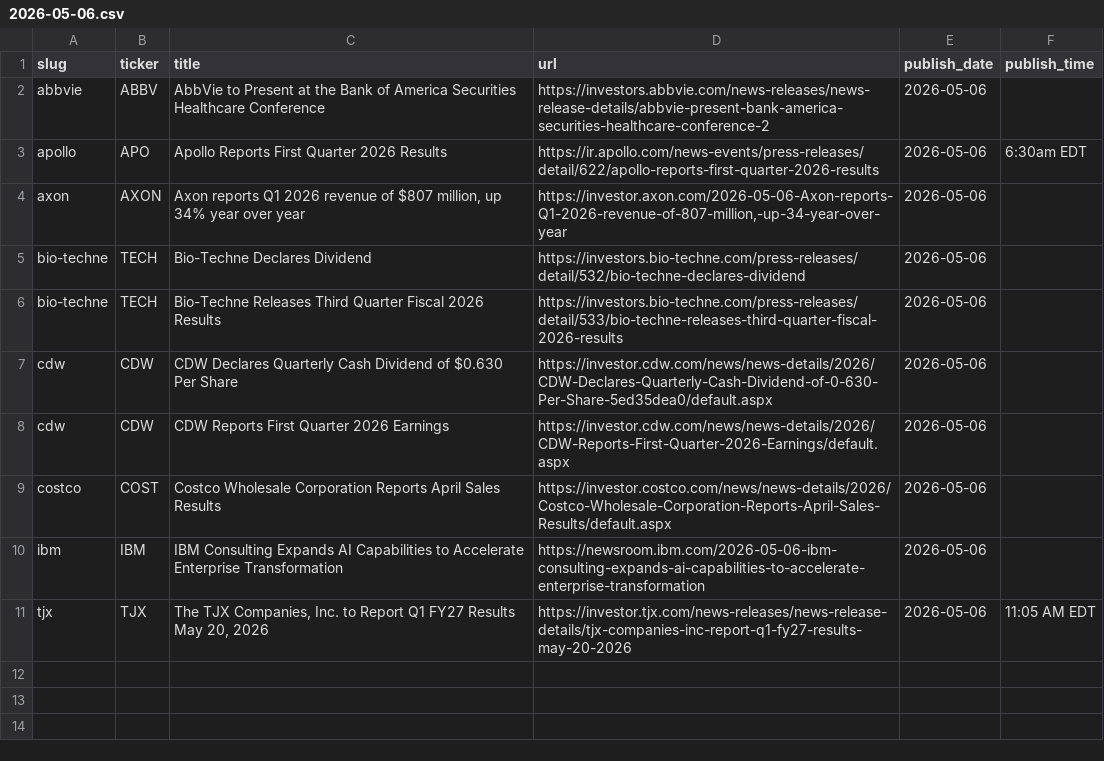
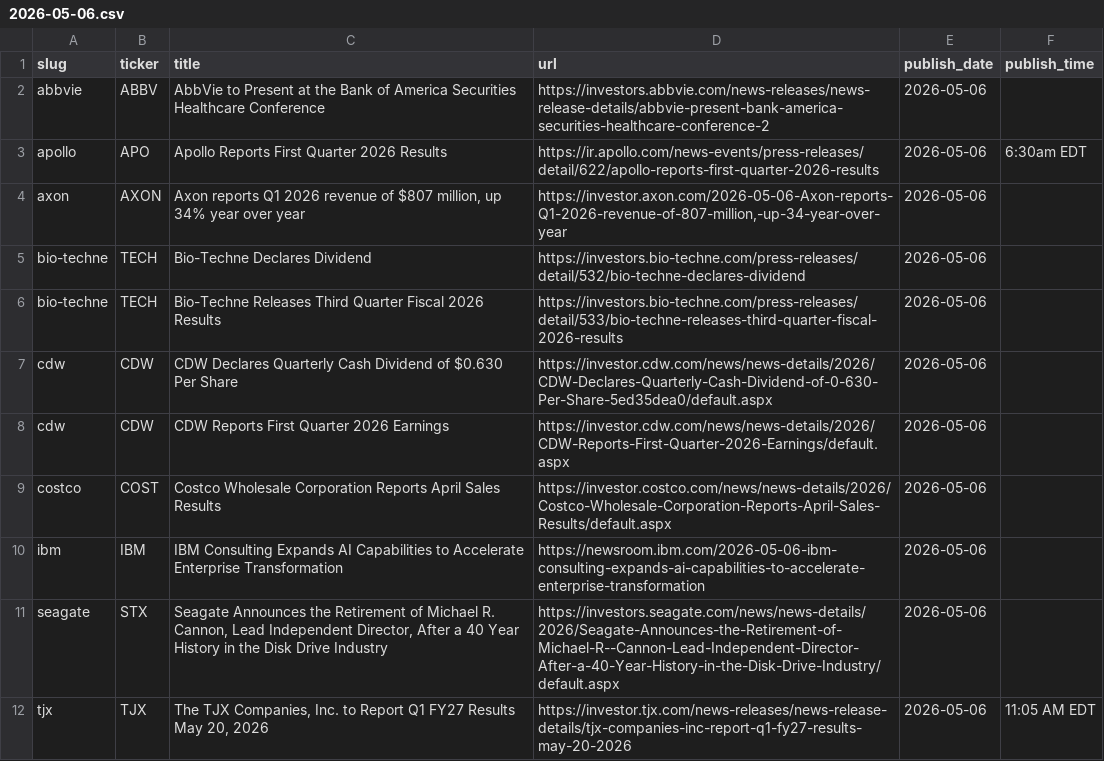
Before and after one commit to KamarajuKusumanchi/primary_wire, a CSV file: data/2026/2026-05-06.csv, drawn as a sheet; the diff names each change by its address in the sheet, - before the commit and + after, or states it on an @@ line.

```diff
--- a/data/2026/2026-05-06.csv
+++ b/data/2026/2026-05-06.csv
+row 11: seagate | STX | Seagate Announces the Retirement of Michael R. Cannon, Lead Independent Director, After a 40 Year History in the Disk Drive Industry | https://investors.seagate.com/news/news-details/2026/Seagate-Announces-the-Retirement-of-Michael-R--Cannon-Lead-Independent-Director-After-a-40-Year-History-in-the-Disk-Drive-Industry/default.aspx | 2026-05-06
```
Also changed, not shown: data/2026/2026-02-12.csv, data/2026/2026-02-19.csv, 17 other files.
